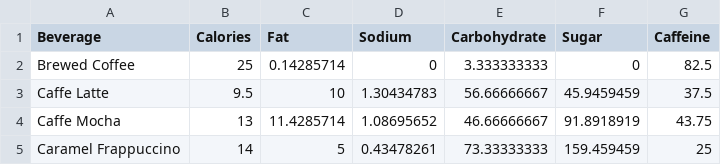
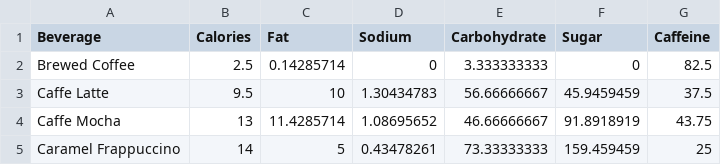
Before and after one commit to abbyhegarty/finalProject, a CSV file: percentage.csv, drawn as a sheet; the diff names each change by its address in the sheet, - before the commit and + after, or states it on an @@ line.

```diff
--- a/percentage.csv
+++ b/percentage.csv
-B2 (Calories): 25
+B2 (Calories): 2.5
```
Also changed, not shown: 2 other files.
